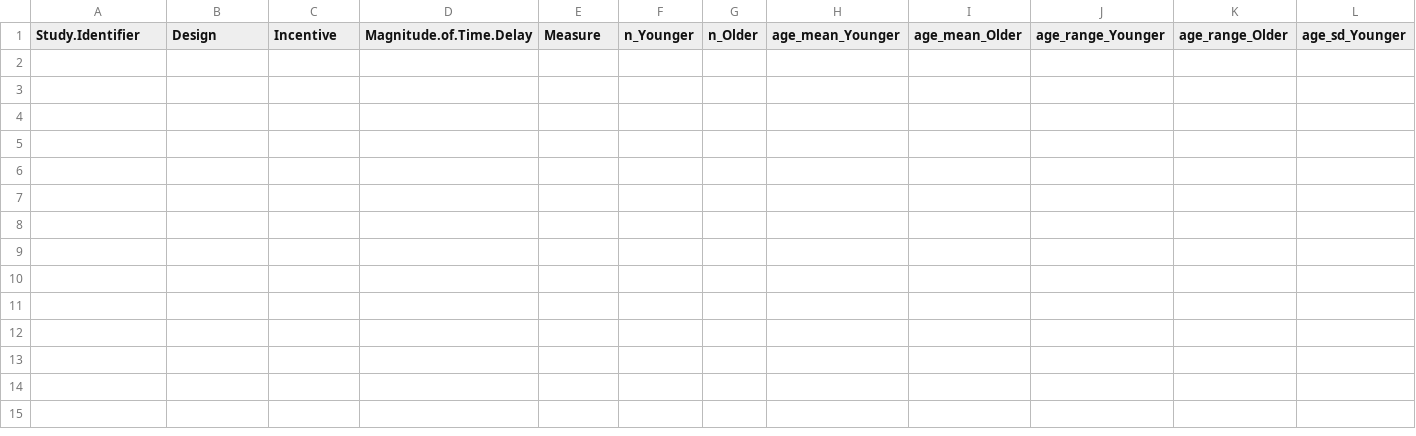
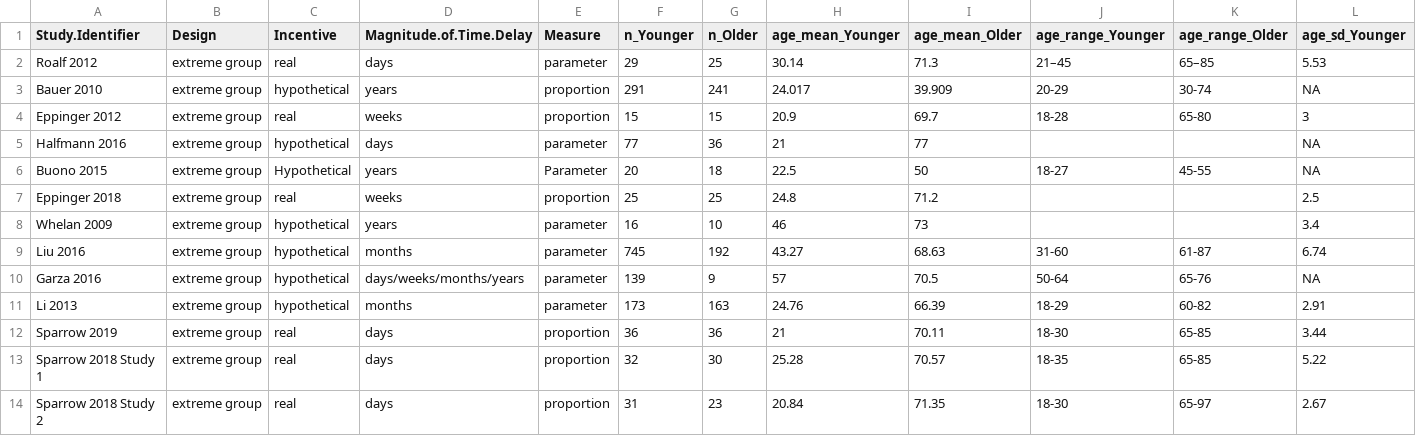
Before and after one commit to klsea/time_prefs_meta, a CSV file: output/extreme_group_table.csv, drawn as a sheet; only a part is shown; rows hold the shown columns only; the diff names each change by its address in the sheet, - before the commit and + after, or states it on an @@ line.

Commit message:
Fix Sparrow 2018 and Sparrow 2019 names

```diff
--- a/output/extreme_group_table.csv
+++ b/output/extreme_group_table.csv
+row 2: Roalf 2012 | extreme group | real | days | parameter | 29 | 25 | 30.14 | 71.3 | 21–45 | 65–85 | 5.53
+row 3: Bauer 2010 | extreme group | hypothetical | years | proportion | 291 | 241 | 24.017 | 39.909 | 20-29 | 30-74 | NA
+row 4: Eppinger 2012 | extreme group | real | weeks | proportion | 15 | 15 | 20.9 | 69.7 | 18-28 | 65-80 | 3
+row 5: Halfmann 2016 | extreme group | hypothetical | days | parameter | 77 | 36 | 21 | 77 |  |  | NA
+row 6: Buono 2015 | extreme group | Hypothetical | years | Parameter | 20 | 18 | 22.5 | 50 | 18-27 | 45-55 | NA
+row 7: Eppinger 2018 | extreme group | real | weeks | proportion | 25 | 25 | 24.8 | 71.2 |  |  | 2.5
+row 8: Whelan 2009 | extreme group | hypothetical | years | parameter | 16 | 10 | 46 | 73 |  |  | 3.4
+row 9: Liu 2016 | extreme group | hypothetical | months | parameter | 745 | 192 | 43.27 | 68.63 | 31-60 | 61-87 | 6.74
+row 10: Garza 2016 | extreme group | hypothetical | days/weeks/months/years | parameter | 139 | 9 | 57 | 70.5 | 50-64 | 65-76 | NA
+row 11: Li 2013 | extreme group | hypothetical | months | parameter | 173 | 163 | 24.76 | 66.39 | 18-29 | 60-82 | 2.91
+row 12: Sparrow 2019 | extreme group | real | days | proportion | 36 | 36 | 21 | 70.11 | 18-30 | 65-85 | 3.44
+row 13: Sparrow 2018 Study 1 | extreme group | real | days | proportion | 32 | 30 | 25.28 | 70.57 | 18-35 | 65-85 | 5.22
+row 14: Sparrow 2018 Study 2 | extreme group | real | days | proportion | 31 | 23 | 20.84 | 71.35 | 18-30 | 65-97 | 2.67
```
